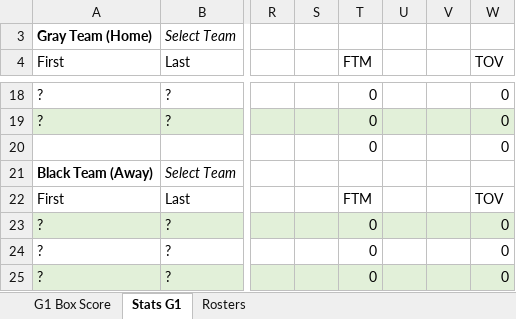
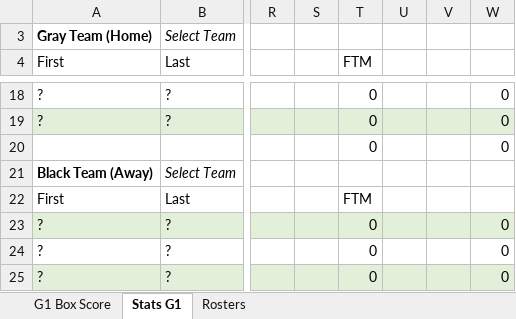
Before and after one commit to chardensoft/sportsdada, an Excel workbook: Powder/Templates/Fixed Templates/4 People/FGs G1.xlsm, sheet Stats G1, drawn as a sheet; only a part is shown, gaps mark what is left out; values as stored, in another font and other column widths than the file's, no borders; charts and pictures not drawn; the diff names each change by its address in the sheet, - before the commit and + after, or states it on an @@ line.

```diff
--- a/Powder/Templates/Fixed Templates/4 People/FGs G1.xlsm (sheet Stats G1)
+++ b/Powder/Templates/Fixed Templates/4 People/FGs G1.xlsm (sheet Stats G1)
-W4: TOV
+W4: (empty)
-W22: TOV
+W22: (empty)
```
Also changed, not shown: sheet G1 Box Score, charts or pictures, Powder/Templates/Fixed Templates/4 People/FGs G2.xlsm, Powder/Templates/Fixed Templates/4 People/REBs G1.xlsm, 32 other files.
